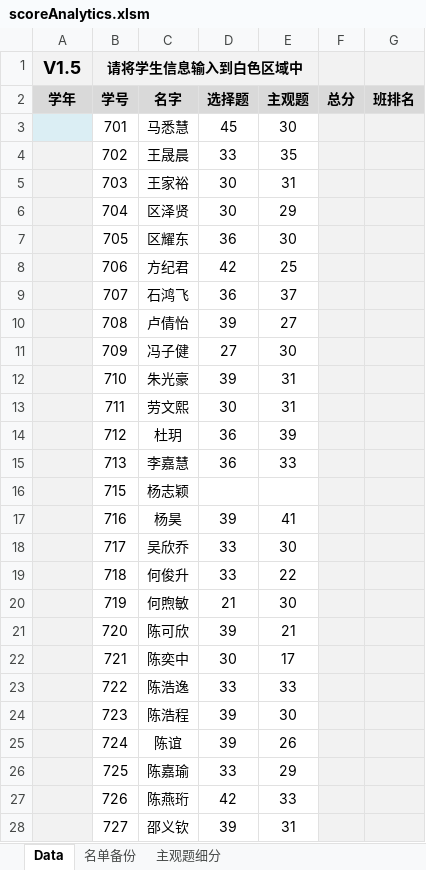
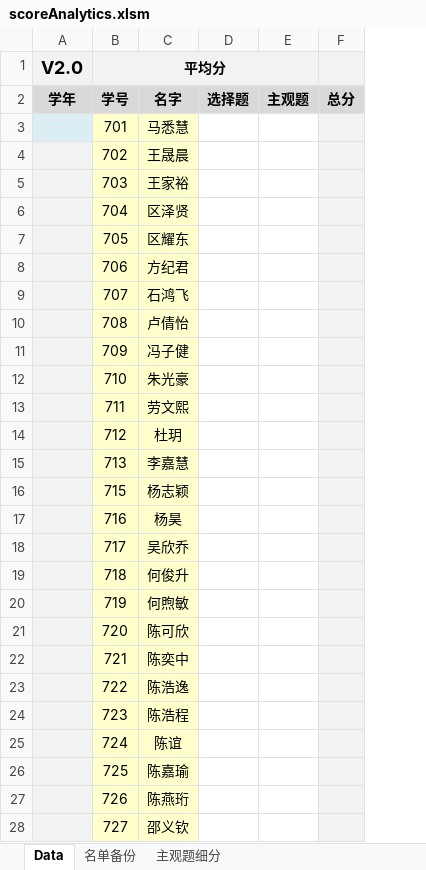
Before and after one commit to ash804/scoreAnalytics, an Excel workbook: excel/scoreAnalytics.xlsm, sheet Data, drawn as a sheet; only a part is shown; values as stored, in another font and other column widths than the file's, no borders; charts and pictures not drawn; removed rows and columns are numbered as before the commit, all else as after; the diff covers the shown part only; the diff names each change by its address in the sheet, - before the commit and + after, or states it on an @@ line.

Commit message:
Support multiple classes in Data sheet

```diff
--- a/excel/scoreAnalytics.xlsm (sheet Data)
+++ b/excel/scoreAnalytics.xlsm (sheet Data)
-column D, rows 2-28: 选择题 | 45 | 33 | 30 | 30 | 36 | 42 | 36 | 39 | 27 | 39 | 30 | 36 | 36 |  | 39 | 33 | 33 | 21 | 39 | 30 | 33 | 39 | 39 | 33 | 42 | 39
-column E, rows 2-28: 主观题 | 30 | 35 | 31 | 29 | 30 | 25 | 37 | 27 | 30 | 31 | 31 | 39 | 33 |  | 41 | 30 | 22 | 30 | 21 | 17 | 33 | 30 | 26 | 29 | 33 | 31
+column D, row 2: 选择题
+column E, row 2: 主观题
@@ column G hidden, row 2: 班排名 @@
-row 1: V1.5 | 请将学生信息输入到白色区域中
+row 1: V2.0 | 平均分
-B3:C28 fill: none
+B3:C28 fill: #FFFFCC
```
Also changed, not shown: 802 added rows and cell formats elsewhere in this sheet, sheet 名单备份, charts or pictures, 1 other file.
